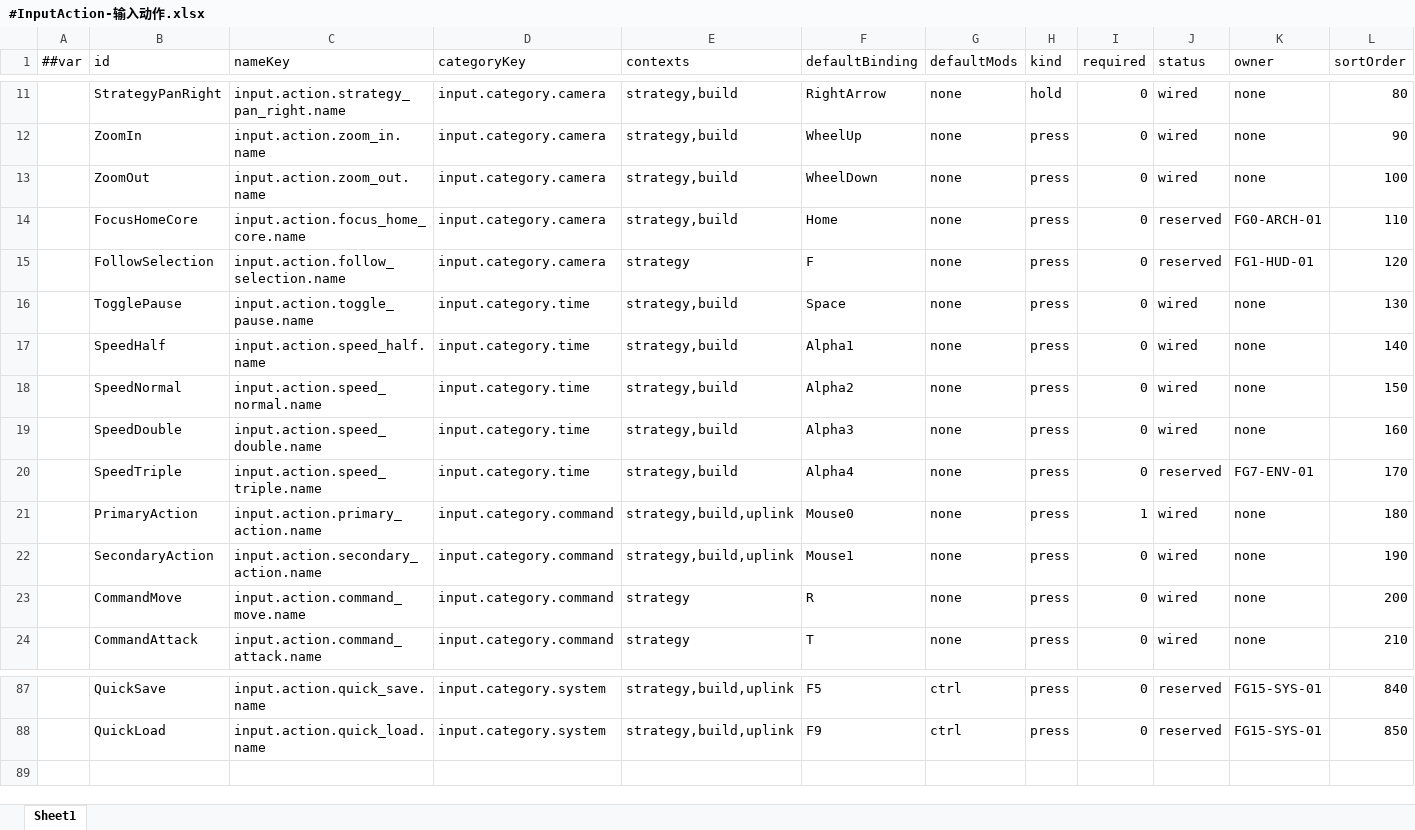
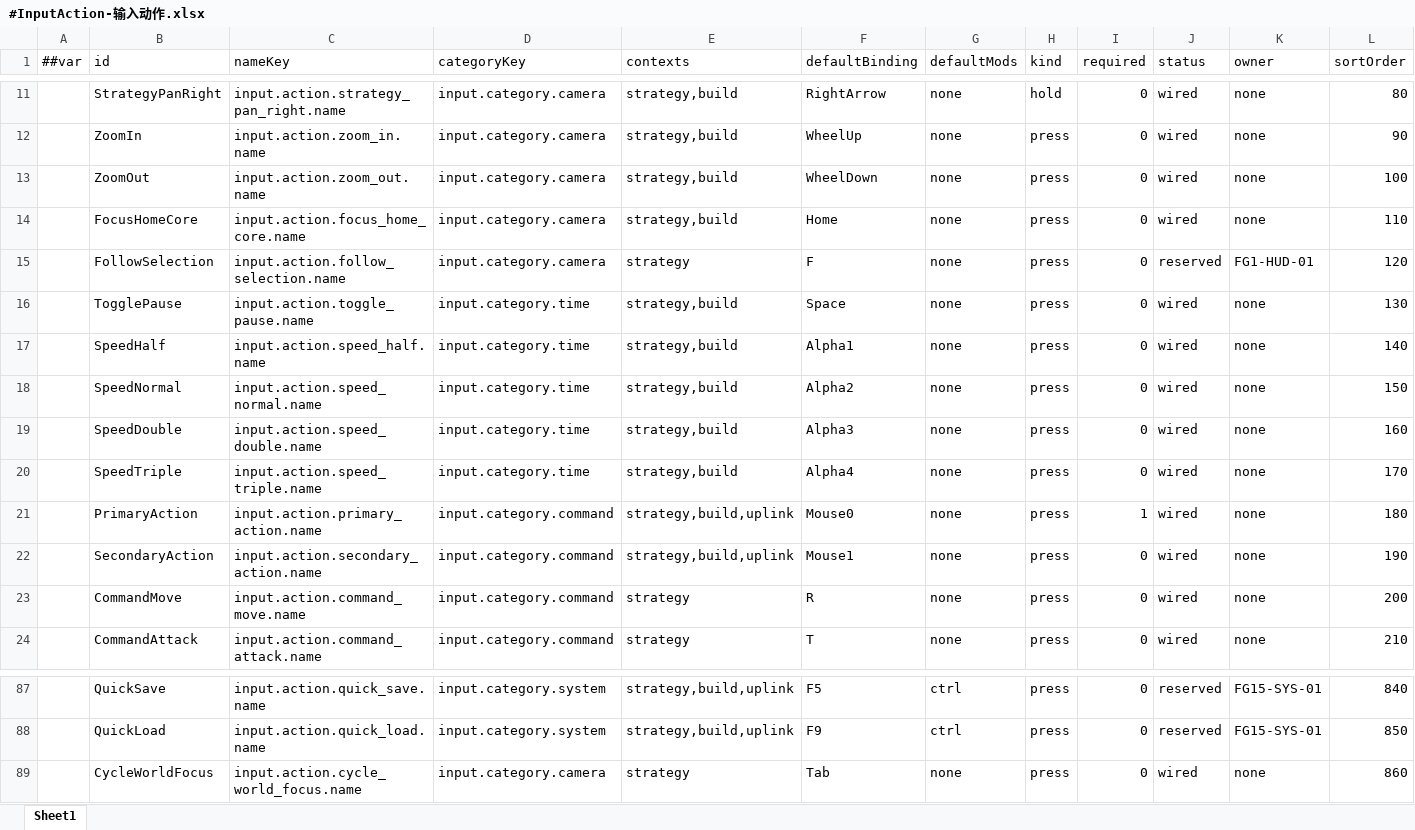
Before and after one commit to silencebin1993/TEngine, an Excel workbook: Configs/GameConfig/Datas/fg/#InputAction-输入动作.xlsx, sheet Sheet1, drawn as a sheet; only a part is shown, gaps mark what is left out; values as stored, in another font and other column widths than the file's, no borders; the diff names each change by its address in the sheet, - before the commit and + after, or states it on an @@ line.

```diff
--- a/Configs/GameConfig/Datas/fg/#InputAction-输入动作.xlsx (sheet Sheet1)
+++ b/Configs/GameConfig/Datas/fg/#InputAction-输入动作.xlsx (sheet Sheet1)
-J14 (status): reserved
+J14 (status): wired
-K14 (owner): FG0-ARCH-01
+K14 (owner): none
-J20 (status): reserved
+J20 (status): wired
-K20 (owner): FG7-ENV-01
+K20 (owner): none
+row 89:  | CycleWorldFocus | input.action.cycle_world_focus.name | input.category.camera | strategy | Tab | none | press | 0 | wired | none | 860
```
Also changed, not shown: Configs/GameConfig/Datas/fg/#HomeTuning-家园与格网调参.xlsx, Configs/GameConfig/Datas/fg/#LocText-本地化文本.xlsx, 56 other files.
